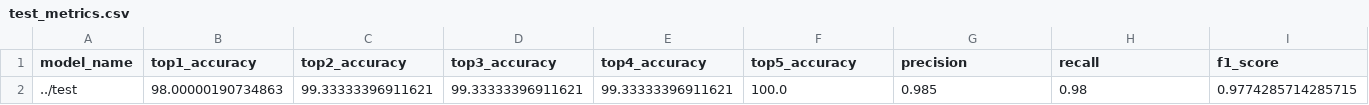
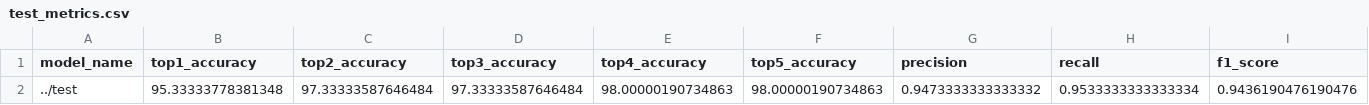
Before and after one commit to laugh-roll-cat-and-dog/doggy_style, a CSV file: test_metrics.csv, drawn as a sheet; only a part is shown; removed rows and columns are numbered as before the commit, all else as after; rows hold the shown columns only; the diff names each change by its address in the sheet, - before the commit and + after, or states it on an @@ line.

```diff
--- a/test_metrics.csv
+++ b/test_metrics.csv
-row 2: ../test | 98.00000190734863 | 99.33333396911621 | 99.33333396911621 | 99.33333396911621 | 100.0 | 0.985 | 0.98 | 0.9774285714285715
+row 2: ../test | 95.33333778381348 | 97.33333587646484 | 97.33333587646484 | 98.00000190734863 | 98.00000190734863 | 0.9473333333333332 | 0.9533333333333334 | 0.9436190476190476
```
Also changed, not shown: test_predictions.csv, 9 other files.
